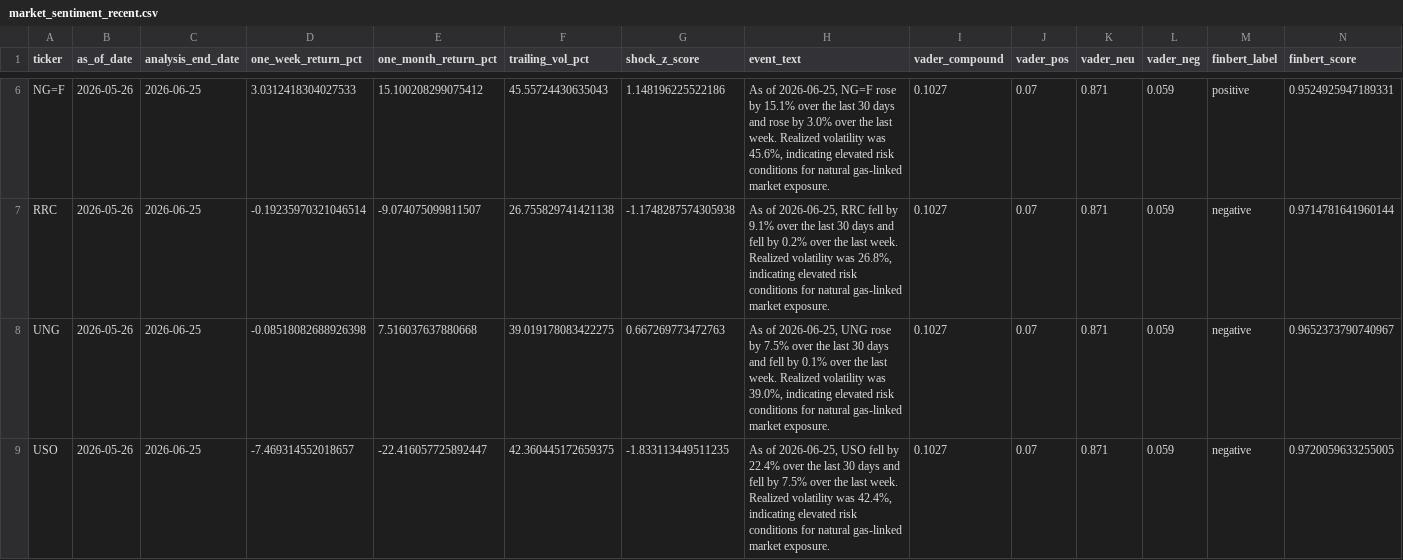
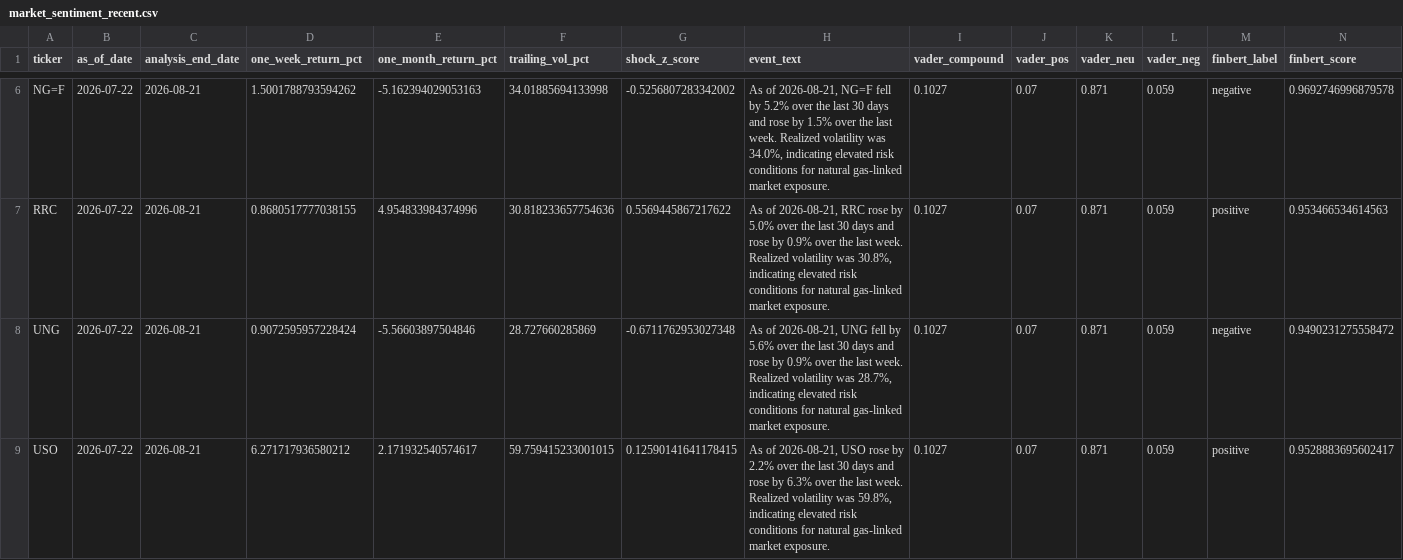
Before and after one commit to nandyal/natgas-dashboard, a CSV file: market_sentiment_recent.csv, drawn as a sheet; only a part is shown, gaps mark what is left out; the diff covers the shown part only; the diff names each change by its address in the sheet, - before the commit and + after, or states it on an @@ line.

```diff
--- a/market_sentiment_recent.csv
+++ b/market_sentiment_recent.csv
-B6:B9 (as_of_date): 2026-05-26
+B6:B9 (as_of_date): 2026-07-22
-C6:C9 (analysis_end_date): 2026-06-25
+C6:C9 (analysis_end_date): 2026-08-21
-D6 (one_week_return_pct): 3.0312418304027533
+D6 (one_week_return_pct): 1.5001788793594262
-E6 (one_month_return_pct): 15.100208299075412
+E6 (one_month_return_pct): -5.162394029053163
-F6 (trailing_vol_pct): 45.55724430635043
+F6 (trailing_vol_pct): 34.01885694133998
-G6 (shock_z_score): 1.148196225522186
+G6 (shock_z_score): -0.5256807283342002
-H6 (event_text): As of 2026-06-25, NG=F rose by 15.1% over the last 30 days and rose by 3.0% over the last week. Realized volatility was 45.6%, indicating elevated…
+H6 (event_text): As of 2026-08-21, NG=F fell by 5.2% over the last 30 days and rose by 1.5% over the last week. Realized volatility was 34.0%, indicating elevated…
-M6 (finbert_label): positive
+M6 (finbert_label): negative
-N6 (finbert_score): 0.9524925947189331
+N6 (finbert_score): 0.9692746996879578
-D7 (one_week_return_pct): -0.19235970321046514
+D7 (one_week_return_pct): 0.8680517777038155
-E7 (one_month_return_pct): -9.074075099811507
+E7 (one_month_return_pct): 4.954833984374996
-F7 (trailing_vol_pct): 26.755829741421138
+F7 (trailing_vol_pct): 30.818233657754636
-G7 (shock_z_score): -1.1748287574305938
+G7 (shock_z_score): 0.5569445867217622
-H7 (event_text): As of 2026-06-25, RRC fell by 9.1% over the last 30 days and fell by 0.2% over the last week. Realized volatility was 26.8%, indicating elevated…
+H7 (event_text): As of 2026-08-21, RRC rose by 5.0% over the last 30 days and rose by 0.9% over the last week. Realized volatility was 30.8%, indicating elevated…
-M7 (finbert_label): negative
+M7 (finbert_label): positive
-N7 (finbert_score): 0.9714781641960144
+N7 (finbert_score): 0.953466534614563
-D8 (one_week_return_pct): -0.08518082688926398
+D8 (one_week_return_pct): 0.9072595957228424
-E8 (one_month_return_pct): 7.516037637880668
+E8 (one_month_return_pct): -5.56603897504846
-F8 (trailing_vol_pct): 39.019178083422275
+F8 (trailing_vol_pct): 28.727660285869
-G8 (shock_z_score): 0.667269773472763
+G8 (shock_z_score): -0.6711762953027348
-H8 (event_text): As of 2026-06-25, UNG rose by 7.5% over the last 30 days and fell by 0.1% over the last week. Realized volatility was 39.0%, indicating elevated…
+H8 (event_text): As of 2026-08-21, UNG fell by 5.6% over the last 30 days and rose by 0.9% over the last week. Realized volatility was 28.7%, indicating elevated…
-N8 (finbert_score): 0.9652373790740967
+N8 (finbert_score): 0.9490231275558472
-D9 (one_week_return_pct): -7.469314552018657
+D9 (one_week_return_pct): 6.271717936580212
-E9 (one_month_return_pct): -22.416057725892447
+E9 (one_month_return_pct): 2.171932540574617
-F9 (trailing_vol_pct): 42.360445172659375
+F9 (trailing_vol_pct): 59.759415233001015
-G9 (shock_z_score): -1.833113449511235
+G9 (shock_z_score): 0.12590141641178415
-H9 (event_text): As of 2026-06-25, USO fell by 22.4% over the last 30 days and fell by 7.5% over the last week. Realized volatility was 42.4%, indicating elevated…
+H9 (event_text): As of 2026-08-21, USO rose by 2.2% over the last 30 days and rose by 6.3% over the last week. Realized volatility was 59.8%, indicating elevated…
-M9 (finbert_label): negative
+M9 (finbert_label): positive
-N9 (finbert_score): 0.9720059633255005
+N9 (finbert_score): 0.9528883695602417
```
Also changed, not shown: 34 edited cells elsewhere in this file, HDD data/noaa_weekly_hdd.csv, HDD data/processed_hdd_anomalies.csv, 19 other files.
